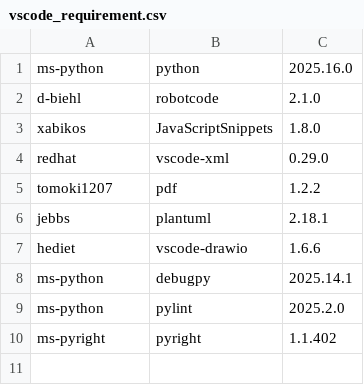
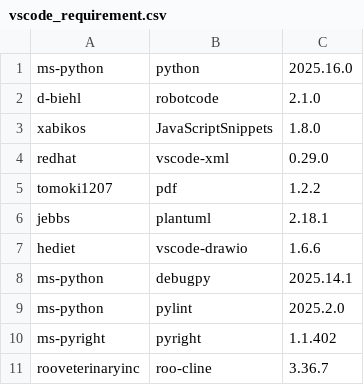
Before and after one commit to test-fullautomation/RobotFramework_AIO, a CSV file: install/vscode_requirement.csv, drawn as a sheet.

Commit message:
update roo code version

```diff
--- a/install/vscode_requirement.csv
+++ b/install/vscode_requirement.csv
@@ -10 +10,2 @@ ms-python,pylint,2025.2.0
 ms-pyright,pyright,1.1.402
+rooveterinaryinc,roo-cline,3.36.7
```
